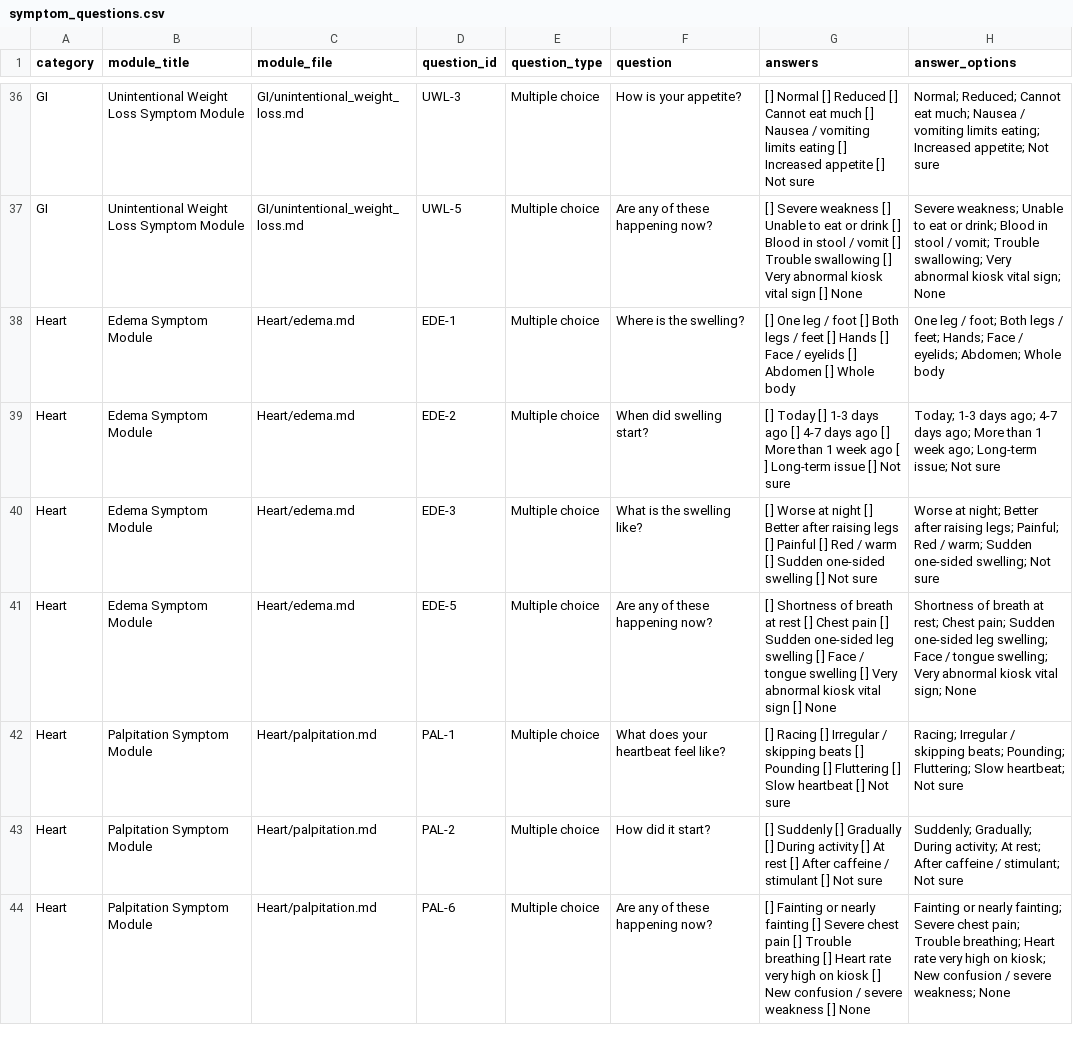
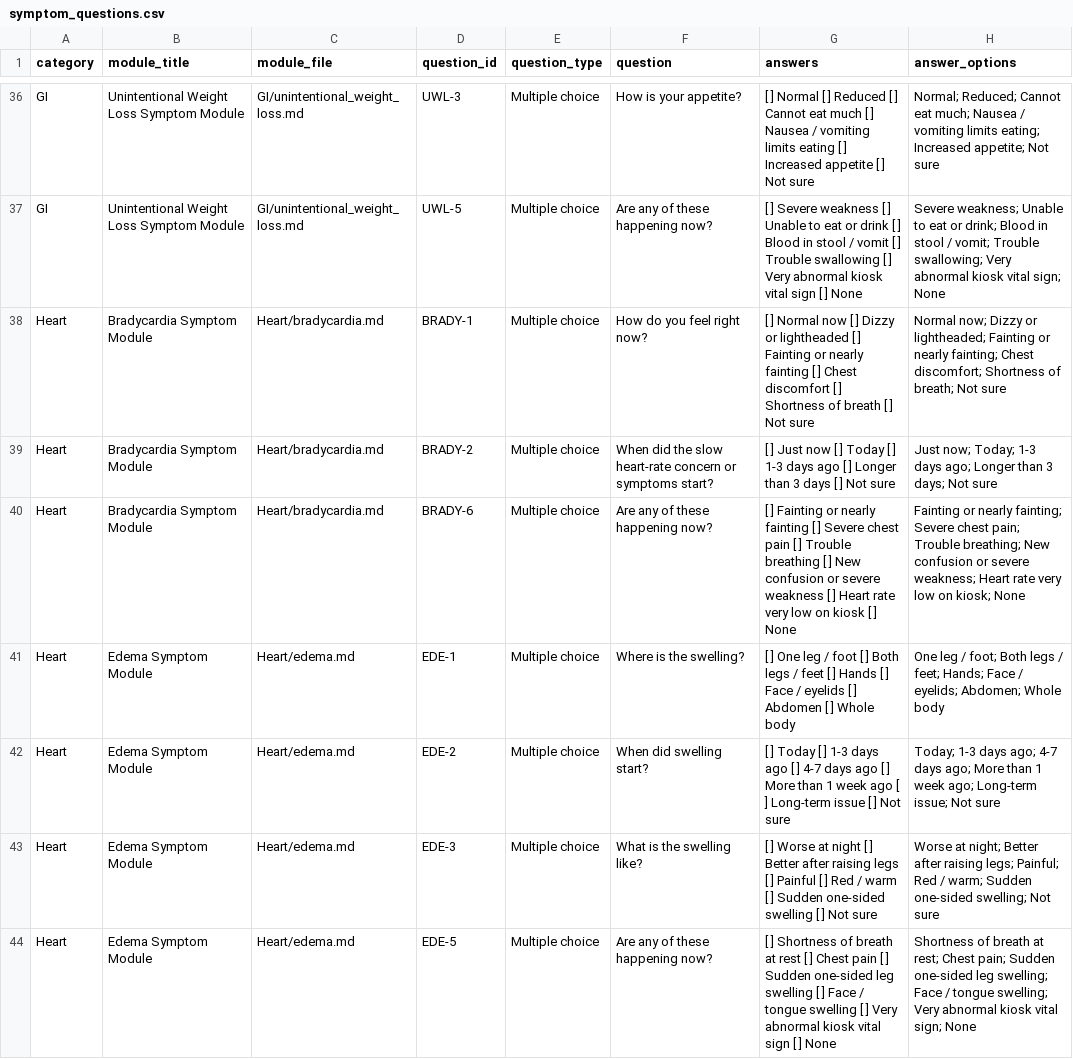
Before and after one commit to JasonLn0711/ai-triage-kiosk-v0, a CSV file: Question_DB/symptom_questions.csv, drawn as a sheet; only a part is shown, gaps mark what is left out; the shorter side is filled out with more unchanged rows; the diff covers the shown part only.

Commit message:
Add emergency module

```diff
--- a/Question_DB/symptom_questions.csv
+++ b/Question_DB/symptom_questions.csv
@@ -37,2 +37,5 @@ GI,Unintentional Weight Loss Symptom Module,GI/unintentional_weight_loss.md,UWL-
 GI,Unintentional Weight Loss Symptom Module,GI/unintentional_weight_loss.md,UWL-5,Multiple choice,Are any of these happening now?,[ ] Severe weakness [ ] Unable to eat or drink [ ] Blood in stool / vomit [ ] Trouble swallowing [ ] Very abnormal kiosk vital sign [ ] None,Severe weakness; Unable to eat or drink; Blood in stool / vomit; Trouble swallowing; Very abnormal kiosk vital sign; None
+Heart,Bradycardia Symptom Module,Heart/bradycardia.md,BRADY-1,Multiple choice,How do you feel right now?,[ ] Normal now [ ] Dizzy or lightheaded [ ] Fainting or nearly fainting [ ] Chest discomfort [ ] Shortness of breath [ ] Not sure,Normal now; Dizzy or lightheaded; Fainting or nearly fainting; Chest discomfort; Shortness of breath; Not sure
+Heart,Bradycardia Symptom Module,Heart/bradycardia.md,BRADY-2,Multiple choice,When did the slow heart-rate concern or symptoms start?,[ ] Just now [ ] Today [ ] 1-3 days ago [ ] Longer than 3 days [ ] Not sure,Just now; Today; 1-3 days ago; Longer than 3 days; Not sure
+Heart,Bradycardia Symptom Module,Heart/bradycardia.md,BRADY-6,Multiple choice,Are any of these happening now?,[ ] Fainting or nearly fainting [ ] Severe chest pain [ ] Trouble breathing [ ] New confusion or severe weakness [ ] Heart rate very low on kiosk [ ] None,Fainting or nearly fainting; Severe chest pain; Trouble breathing; New confusion or severe weakness; Heart rate very low on kiosk; None
 Heart,Edema Symptom Module,Heart/edema.md,EDE-1,Multiple choice,Where is the swelling?,[ ] One leg / foot [ ] Both legs / feet [ ] Hands [ ] Face / eyelids [ ] Abdomen [ ] Whole body,One leg / foot; Both legs / feet; Hands; Face / eyelids; Abdomen; Whole body
```
Also changed, not shown: 6 added rows and 4 edited cells elsewhere in this file, 16 other files.
